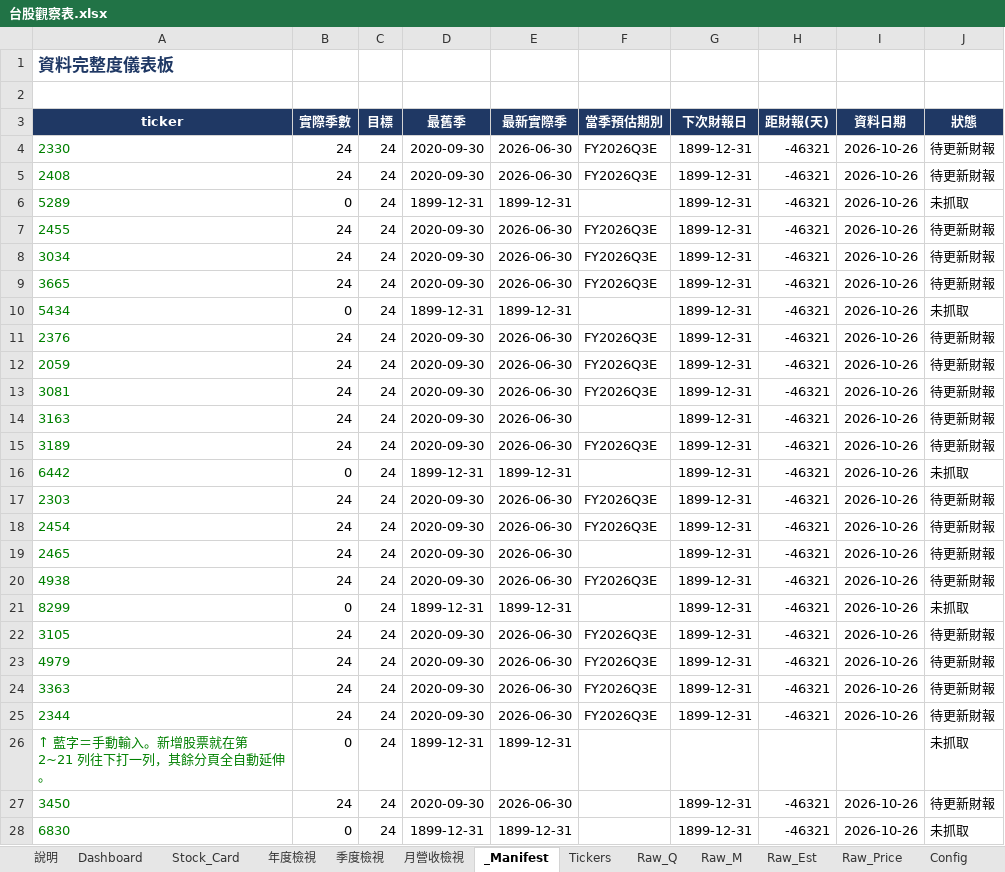
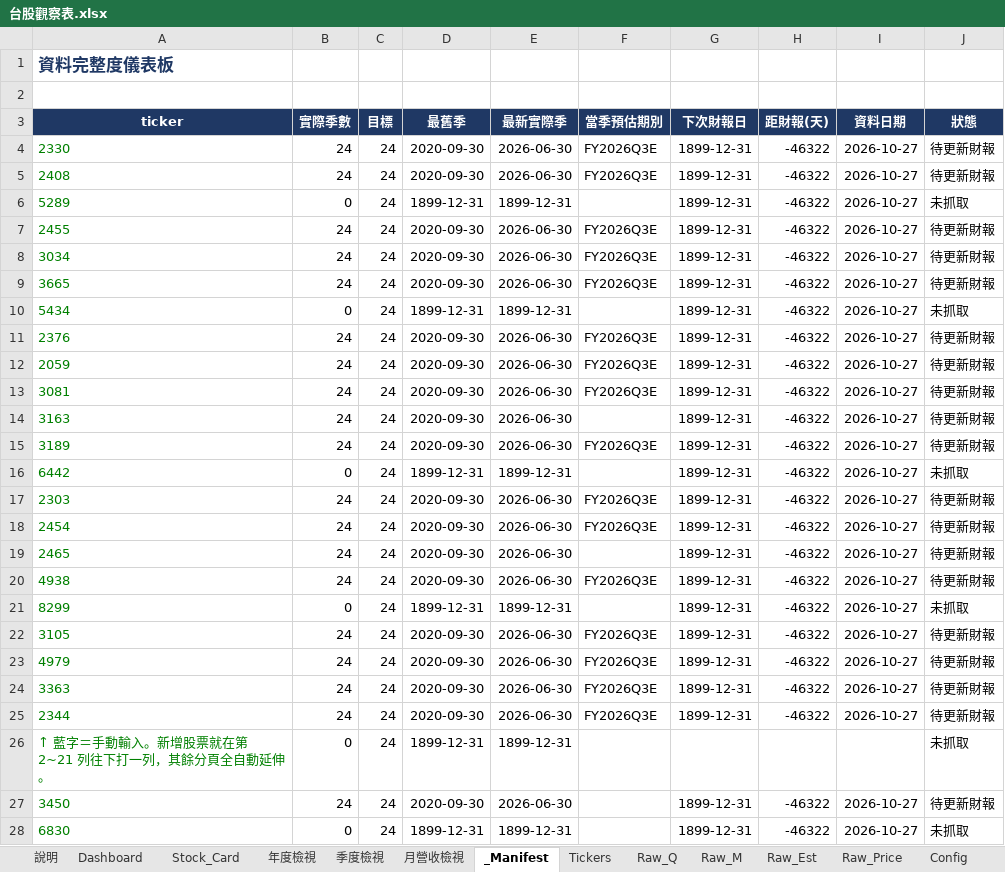
Before and after one commit to Kira11-ja/TWstocktrack, an Excel workbook: 台股觀察表.xlsx, sheet _Manifest, drawn as a sheet; only a part is shown; values as stored, in another font and other column widths than the file's, no borders; conditional formats not drawn; the diff covers the shown part only; the diff names each change by its address in the sheet, - before the commit and + after, or states it on an @@ line.

```diff
--- a/台股觀察表.xlsx (sheet _Manifest)
+++ b/台股觀察表.xlsx (sheet _Manifest)
-H4:H25 (距財報(天)): -46321
+H4:H25 (距財報(天)): -46322
-I4:I25 (資料日期): 2026-10-26
+I4:I25 (資料日期): 2026-10-27
-H27:H28 (距財報(天)): -46321
+H27:H28 (距財報(天)): -46322
-I27:I28 (資料日期): 2026-10-26
+I27:I28 (資料日期): 2026-10-27
```
Also changed, not shown: 2 edited cells elsewhere in this sheet, sheet Dashboard, sheet Raw_Price, sheet Raw_Est, sheet Stock_Card, sheet 年度檢視, 3 other files.
